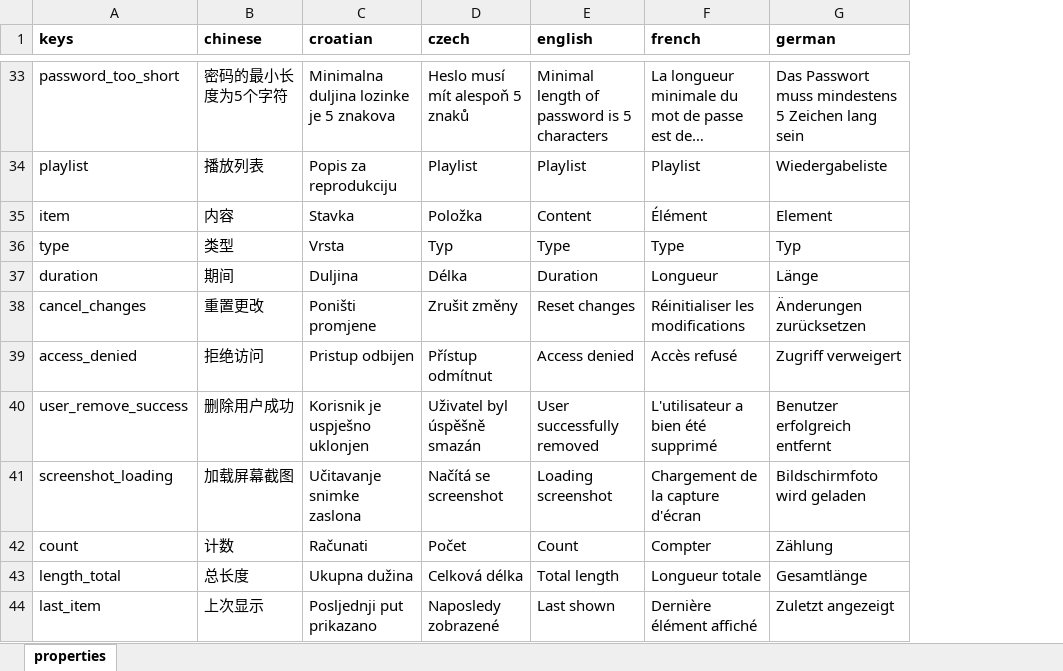
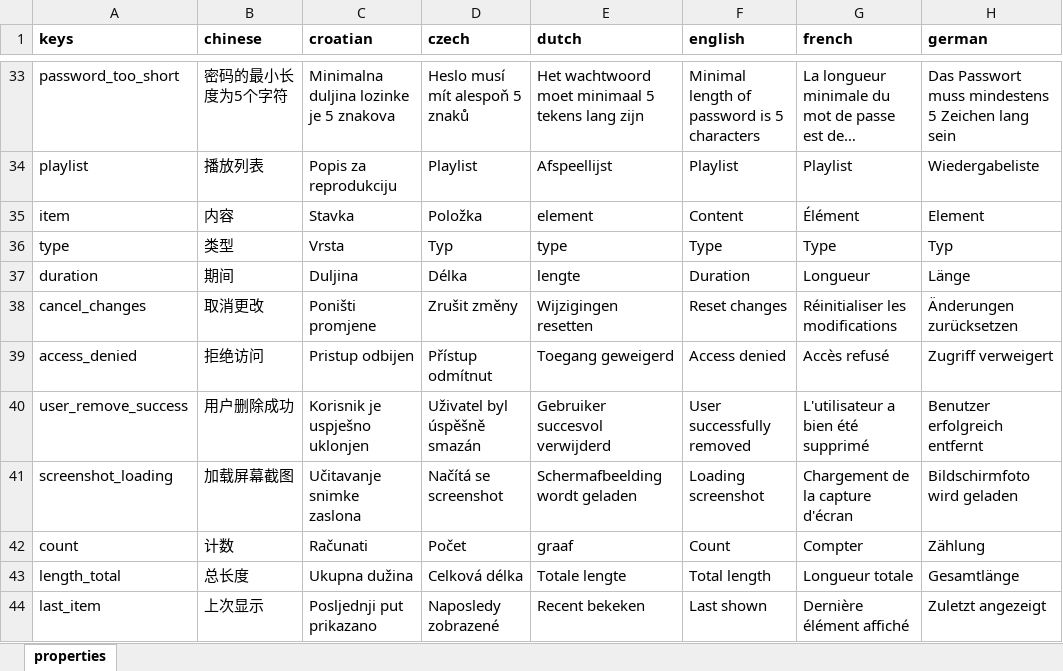
Before and after one commit to milan-fabian/slideshow-localization, an Excel workbook: backend/localization.xlsx, sheet properties, drawn as a sheet; only a part is shown, gaps mark what is left out; long unchanged cells end in …; values as stored, in another font and other column widths than the file's, no borders; the diff covers the shown part only; the diff names each change by its address in the sheet, - before the commit and + after, or states it on an @@ line.

```diff
--- a/backend/localization.xlsx (sheet properties)
+++ b/backend/localization.xlsx (sheet properties)
+column E (dutch), rows 33-44: Het wachtwoord moet minimaal 5 tekens lang zijn | Afspeellijst | element | type | lengte | Wijzigingen resetten | Toegang geweigerd | Gebruiker succesvol verwijderd | Schermafbeelding wordt geladen | graaf | Totale lengte | Recent bekeken
-B38 (chinese): 重置更改
+B38 (chinese): 取消更改
-B40 (chinese): 删除用户成功
+B40 (chinese): 用户删除成功
```
Also changed, not shown: 2 added rows and 47 edited cells elsewhere in this sheet, 18 other files.
